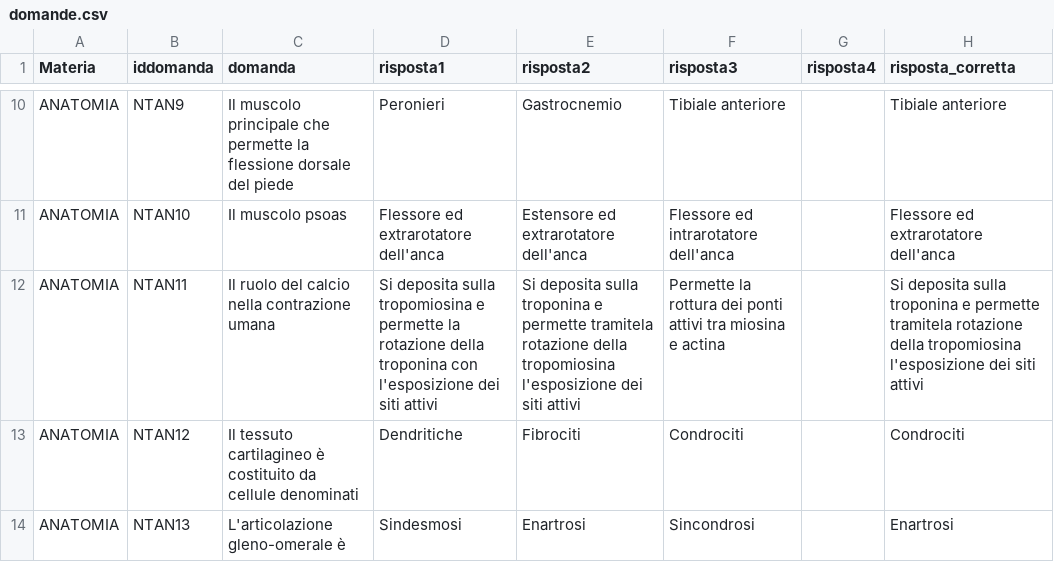
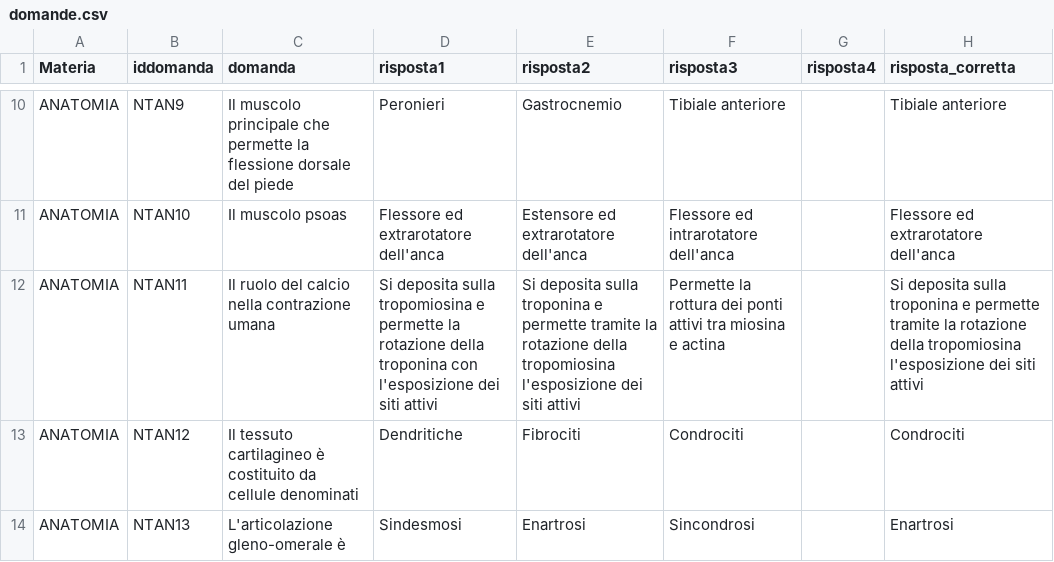
Before and after one commit to Riccardomirto/quizapp, a CSV file: domande.csv, drawn as a sheet; only a part is shown, gaps mark what is left out.

Commit message:
Update domande.csv

```diff
--- a/domande.csv
+++ b/domande.csv
@@ -11,3 +11,3 @@ ANATOMIA,NTAN9,Il muscolo principale che permette la flessione dorsale del piede
 ANATOMIA,NTAN10,Il muscolo psoas,Flessore ed extrarotatore dell'anca,Estensore ed extrarotatore dell'anca,Flessore ed intrarotatore dell'anca,,Flessore ed extrarotatore dell'anca
-ANATOMIA,NTAN11,Il ruolo del calcio nella contrazione umana,Si deposita sulla tropomiosina e permette la rotazione della troponina con l'esposizione dei siti attivi,Si deposita sulla troponina e permette tramitela rotazione della tropomiosina l'esposizione dei siti attivi,Permette la rottura dei ponti attivi tra miosina e actina,,Si deposita sulla troponina e permette tramitela rotazione della tropomiosina l'esposizione dei siti attivi
+ANATOMIA,NTAN11,Il ruolo del calcio nella contrazione umana,Si deposita sulla tropomiosina e permette la rotazione della troponina con l'esposizione dei siti attivi,Si deposita sulla troponina e permette tramite la rotazione della tropomiosina l'esposizione dei siti attivi,Permette la rottura dei ponti attivi tra miosina e actina,,Si deposita sulla troponina e permette tramite la rotazione della tropomiosina l'esposizione dei siti attivi
 ANATOMIA,NTAN12,Il tessuto cartilagineo è costituito da cellule denominati,Dendritiche,Fibrociti,Condrociti,,Condrociti
```
